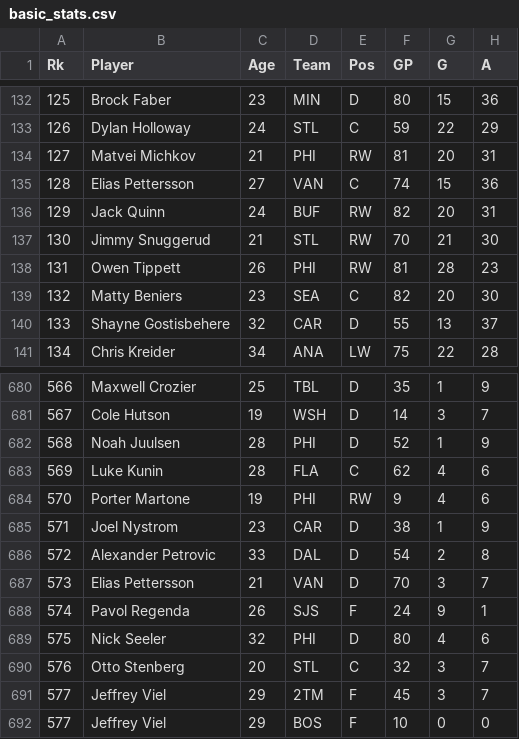
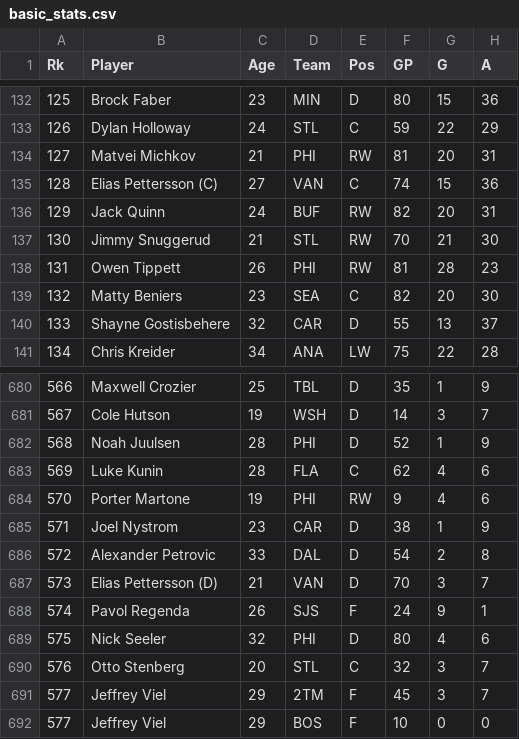
Before and after one commit to NateW16/ECON118_Final_Project, a CSV file: basic_stats.csv, drawn as a sheet; only a part is shown, gaps mark what is left out; the diff names each change by its address in the sheet, - before the commit and + after, or states it on an @@ line.

Commit message:
Update Elias Pettersson entries with position

```diff
--- a/basic_stats.csv
+++ b/basic_stats.csv
-B135 (Player): Elias Pettersson
+B135 (Player): Elias Pettersson (C)
-B687 (Player): Elias Pettersson
+B687 (Player): Elias Pettersson (D)
```
